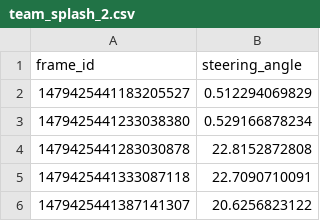
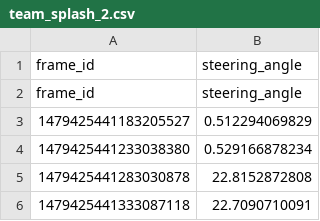
Before and after one commit to ctsuu/SDC_Challenge_2, a CSV file: team_splash_2.csv, drawn as a sheet; only a part is shown; the shorter side is filled out with more unchanged rows.

Commit message:
Update team_splash_2.csv

```diff
--- a/team_splash_2.csv
+++ b/team_splash_2.csv
@@ -1,2 +1,3 @@
 frame_id,steering_angle
+frame_id,steering_angle
 1479425441183205527,0.512294069829
```
